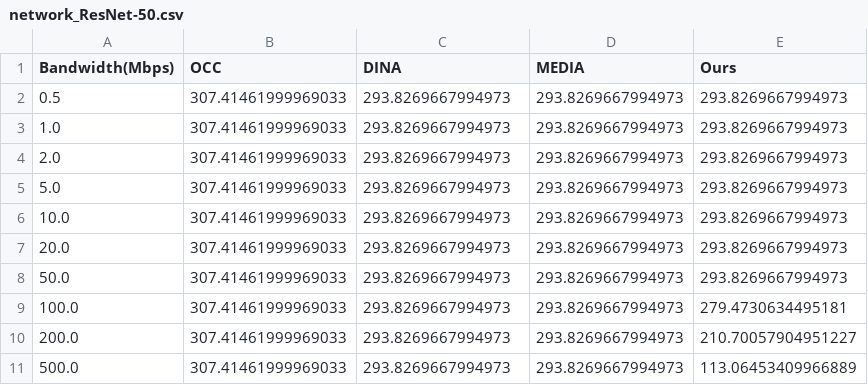
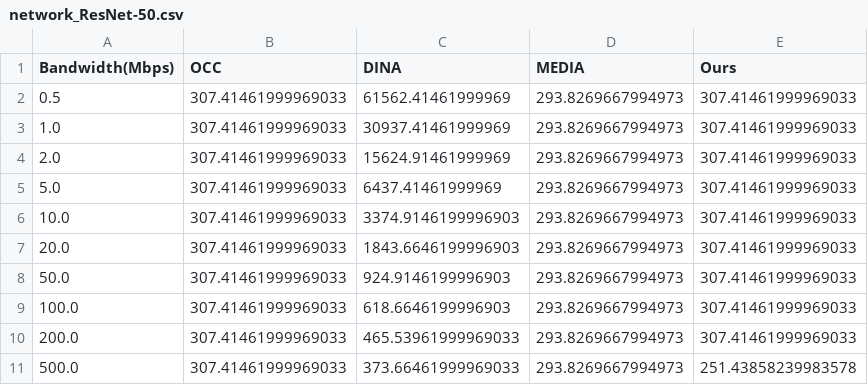
Before and after one commit to 0xkayne/Safe-Parallel_DNN_Inference, a CSV file: exp_results/exp2_network_ablation/network_ResNet-50.csv, drawn as a sheet.

```diff
--- a/exp_results/exp2_network_ablation/network_ResNet-50.csv
+++ b/exp_results/exp2_network_ablation/network_ResNet-50.csv
@@ -1,11 +1,11 @@
 Bandwidth(Mbps),OCC,DINA,MEDIA,Ours
-0.5,307.41461999969033,293.8269667994973,293.8269667994973,293.8269667994973
-1.0,307.41461999969033,293.8269667994973,293.8269667994973,293.8269667994973
-2.0,307.41461999969033,293.8269667994973,293.8269667994973,293.8269667994973
-5.0,307.41461999969033,293.8269667994973,293.8269667994973,293.8269667994973
-10.0,307.41461999969033,293.8269667994973,293.8269667994973,293.8269667994973
-20.0,307.41461999969033,293.8269667994973,293.8269667994973,293.8269667994973
-50.0,307.41461999969033,293.8269667994973,293.8269667994973,293.8269667994973
-100.0,307.41461999969033,293.8269667994973,293.8269667994973,279.4730634495181
-200.0,307.41461999969033,293.8269667994973,293.8269667994973,210.70057904951227
-500.0,307.41461999969033,293.8269667994973,293.8269667994973,113.06453409966889
+0.5,307.41461999969033,61562.41461999969,293.8269667994973,307.41461999969033
+1.0,307.41461999969033,30937.41461999969,293.8269667994973,307.41461999969033
+2.0,307.41461999969033,15624.91461999969,293.8269667994973,307.41461999969033
+5.0,307.41461999969033,6437.41461999969,293.8269667994973,307.41461999969033
+10.0,307.41461999969033,3374.9146199996903,293.8269667994973,307.41461999969033
+20.0,307.41461999969033,1843.6646199996903,293.8269667994973,307.41461999969033
+50.0,307.41461999969033,924.9146199996903,293.8269667994973,307.41461999969033
+100.0,307.41461999969033,618.6646199996903,293.8269667994973,307.41461999969033
+200.0,307.41461999969033,465.53961999969033,293.8269667994973,307.41461999969033
+500.0,307.41461999969033,373.66461999969033,293.8269667994973,251.43858239983578
```
Also changed, not shown: exp_results/exp2_network_ablation/network_ALBERT-large.csv, exp_results/exp2_network_ablation/network_InceptionV3.csv, 40 other files.
